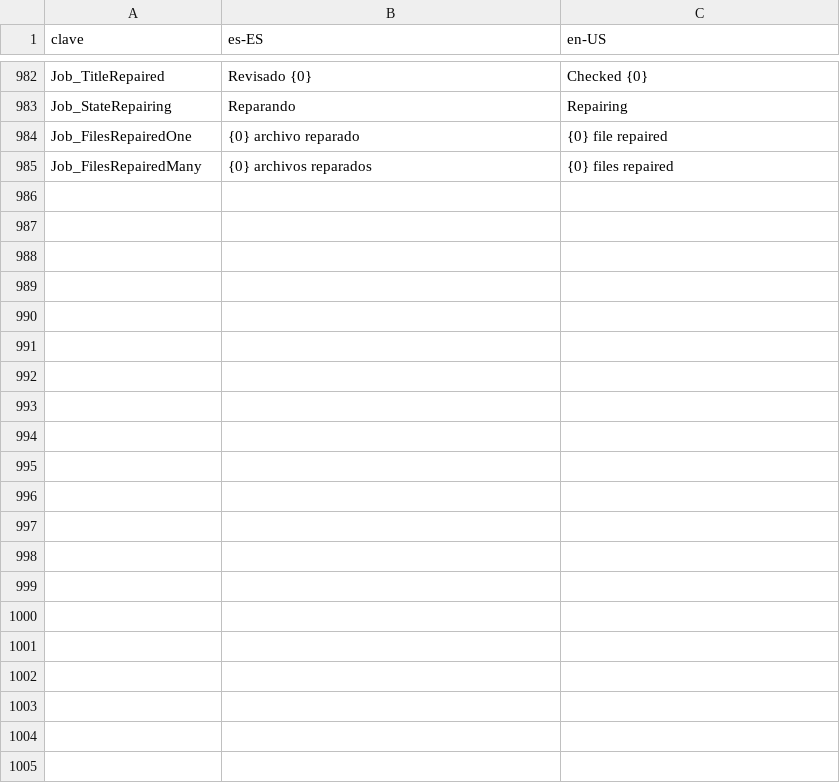
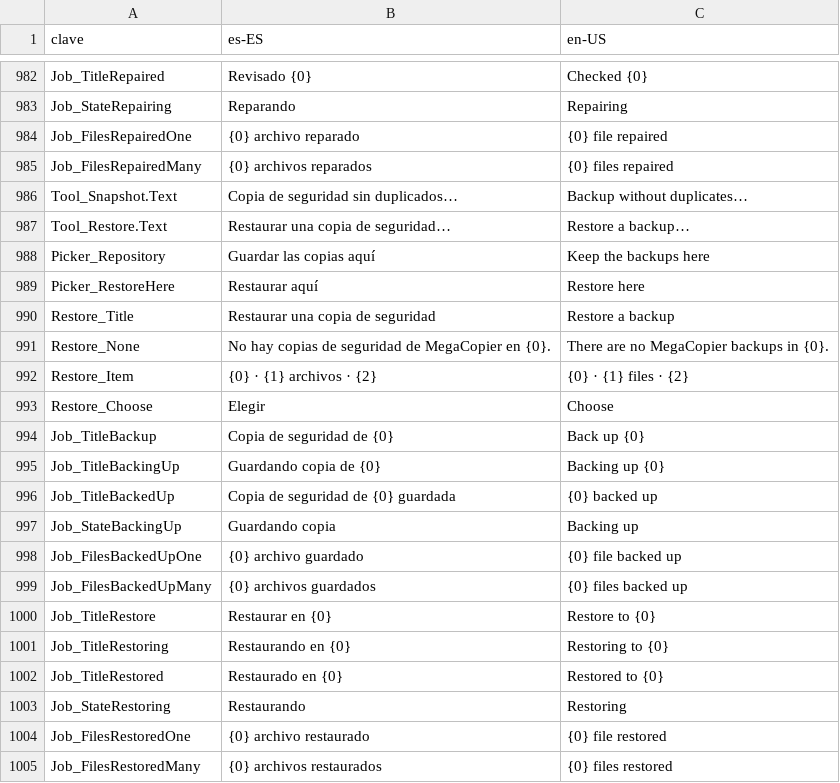
Before and after one commit to cbatista96/MegaCopier, a TSV file: tools/Strings/strings.tsv, drawn as a sheet; only a part is shown, gaps mark what is left out.

Commit message:
Copias de seguridad sin duplicados: trozos por contenido (FastCDC), instantáneas, restaurar y limpiar

```diff
--- a/tools/Strings/strings.tsv
+++ b/tools/Strings/strings.tsv
@@ -985 +985,21 @@ Job_FilesRepairedOne	{0} archivo reparado	{0} file repaired
 Job_FilesRepairedMany	{0} archivos reparados	{0} files repaired
+Tool_Snapshot.Text	Copia de seguridad sin duplicados…	Backup without duplicates…
+Tool_Restore.Text	Restaurar una copia de seguridad…	Restore a backup…
+Picker_Repository	Guardar las copias aquí	Keep the backups here
+Picker_RestoreHere	Restaurar aquí	Restore here
+Restore_Title	Restaurar una copia de seguridad	Restore a backup
+Restore_None	No hay copias de seguridad de MegaCopier en {0}.	There are no MegaCopier backups in {0}.
+Restore_Item	{0} · {1} archivos · {2}	{0} · {1} files · {2}
+Restore_Choose	Elegir	Choose
+Job_TitleBackup	Copia de seguridad de {0}	Back up {0}
+Job_TitleBackingUp	Guardando copia de {0}	Backing up {0}
+Job_TitleBackedUp	Copia de seguridad de {0} guardada	{0} backed up
+Job_StateBackingUp	Guardando copia	Backing up
+Job_FilesBackedUpOne	{0} archivo guardado	{0} file backed up
+Job_FilesBackedUpMany	{0} archivos guardados	{0} files backed up
+Job_TitleRestore	Restaurar en {0}	Restore to {0}
+Job_TitleRestoring	Restaurando en {0}	Restoring to {0}
+Job_TitleRestored	Restaurado en {0}	Restored to {0}
+Job_StateRestoring	Restaurando	Restoring
+Job_FilesRestoredOne	{0} archivo restaurado	{0} file restored
+Job_FilesRestoredMany	{0} archivos restaurados	{0} files restored
```
Also changed, not shown: tools/Strings/engine.tsv, tools/Strings/i18n/ja-JP.tsv, 49 other files.
